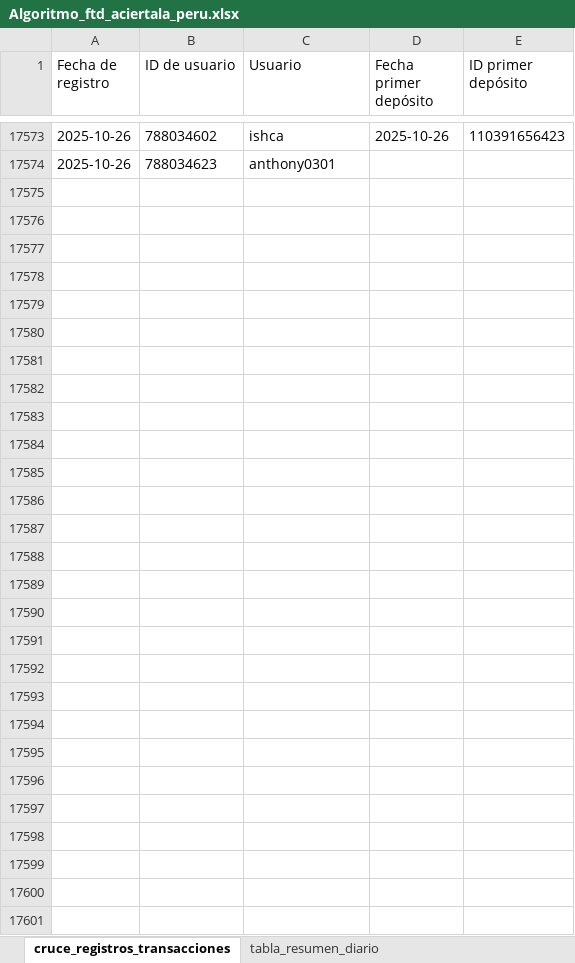
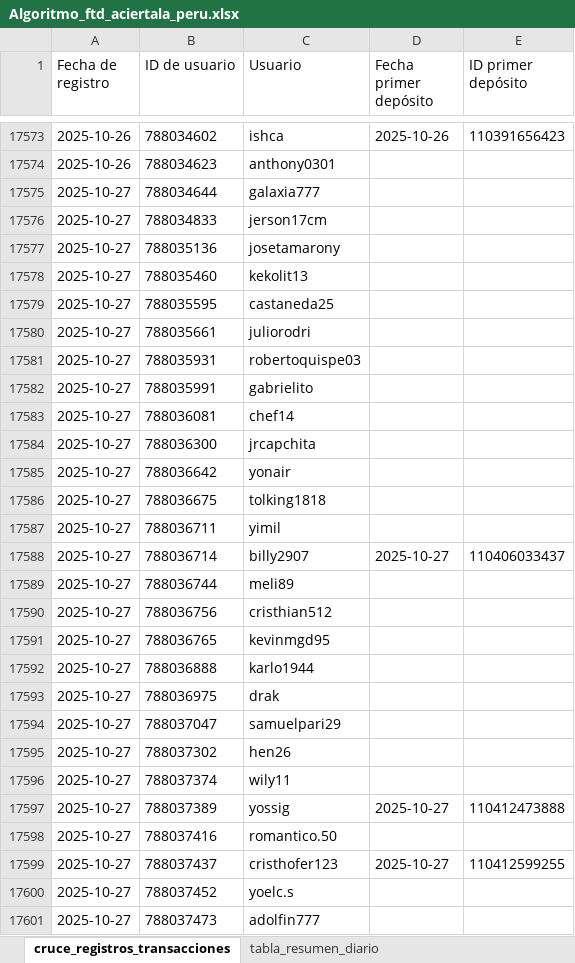
Before and after one commit to james5777/FTD-s-Aciertala, an Excel workbook: Algoritmo_ftd_aciertala_peru.xlsx, sheet cruce_registros_transacciones, drawn as a sheet; only a part is shown, gaps mark what is left out; values as stored, in another font and other column widths than the file's, no borders; table styles not drawn; the diff covers the shown part only; the diff names each change by its address in the sheet, - before the commit and + after, or states it on an @@ line.

```diff
--- a/Algoritmo_ftd_aciertala_peru.xlsx (sheet cruce_registros_transacciones)
+++ b/Algoritmo_ftd_aciertala_peru.xlsx (sheet cruce_registros_transacciones)
+row 17575: 2025-10-27 | 788034644 | galaxia777
+row 17576: 2025-10-27 | 788034833 | jerson17cm
+row 17577: 2025-10-27 | 788035136 | josetamarony
+row 17578: 2025-10-27 | 788035460 | kekolit13
+row 17579: 2025-10-27 | 788035595 | castaneda25
+row 17580: 2025-10-27 | 788035661 | juliorodri
+row 17581: 2025-10-27 | 788035931 | robertoquispe03
+row 17582: 2025-10-27 | 788035991 | gabrielito
+row 17583: 2025-10-27 | 788036081 | chef14
+row 17584: 2025-10-27 | 788036300 | jrcapchita
+row 17585: 2025-10-27 | 788036642 | yonair
+row 17586: 2025-10-27 | 788036675 | tolking1818
+row 17587: 2025-10-27 | 788036711 | yimil
+row 17588: 2025-10-27 | 788036714 | billy2907 | 2025-10-27 | 110406033437
+row 17589: 2025-10-27 | 788036744 | meli89
+row 17590: 2025-10-27 | 788036756 | cristhian512
+row 17591: 2025-10-27 | 788036765 | kevinmgd95
+row 17592: 2025-10-27 | 788036888 | karlo1944
+row 17593: 2025-10-27 | 788036975 | drak
+row 17594: 2025-10-27 | 788037047 | samuelpari29
+row 17595: 2025-10-27 | 788037302 | hen26
+row 17596: 2025-10-27 | 788037374 | wily11
+row 17597: 2025-10-27 | 788037389 | yossig | 2025-10-27 | 110412473888
+row 17598: 2025-10-27 | 788037416 | romantico.50
+row 17599: 2025-10-27 | 788037437 | cristhofer123 | 2025-10-27 | 110412599255
+row 17600: 2025-10-27 | 788037452 | yoelc.s
+row 17601: 2025-10-27 | 788037473 | adolfin777
```
Also changed, not shown: 8 edited cells elsewhere in this sheet, sheet tabla_resumen_diario, Archivos/Diario-ACPE.xlsx, 4 other files.
